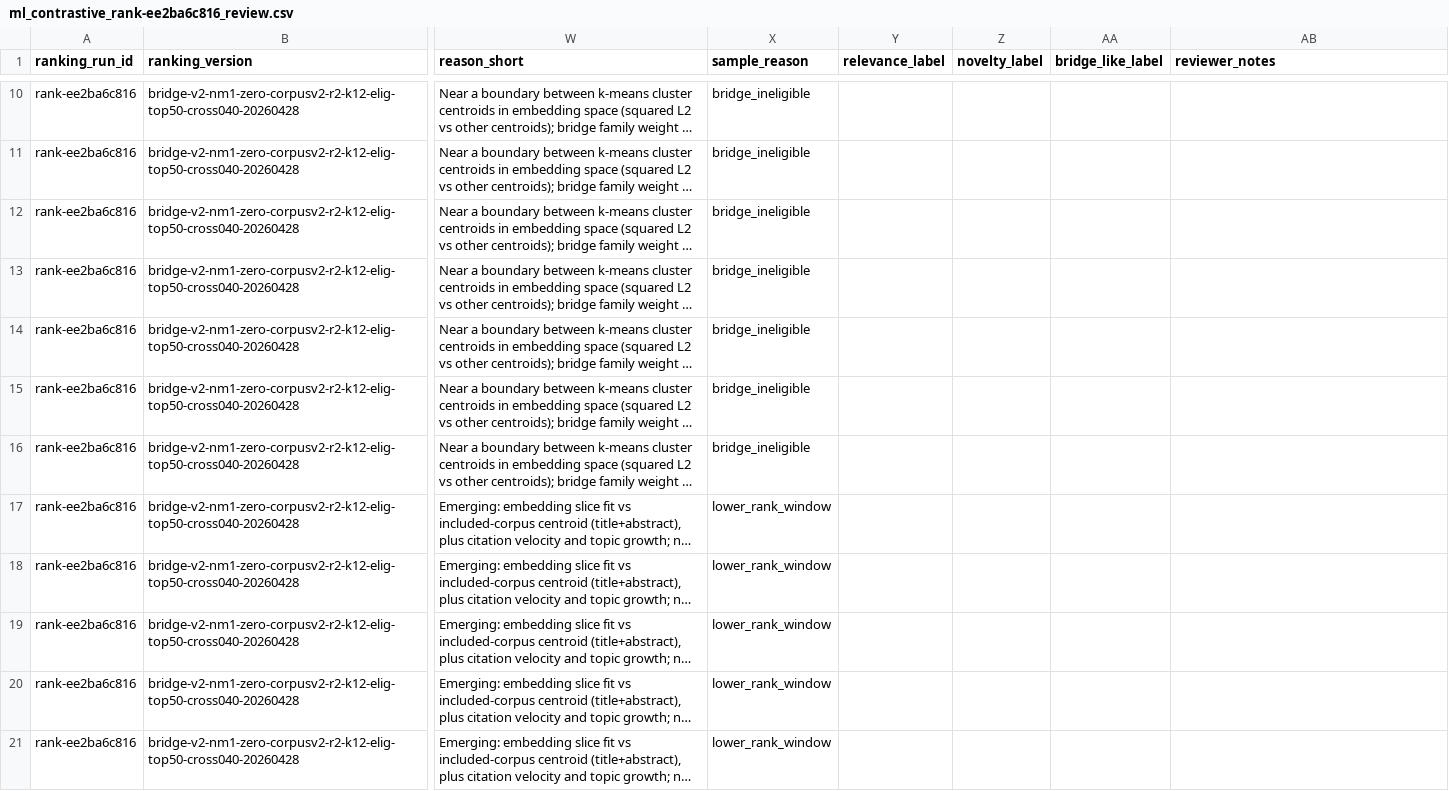
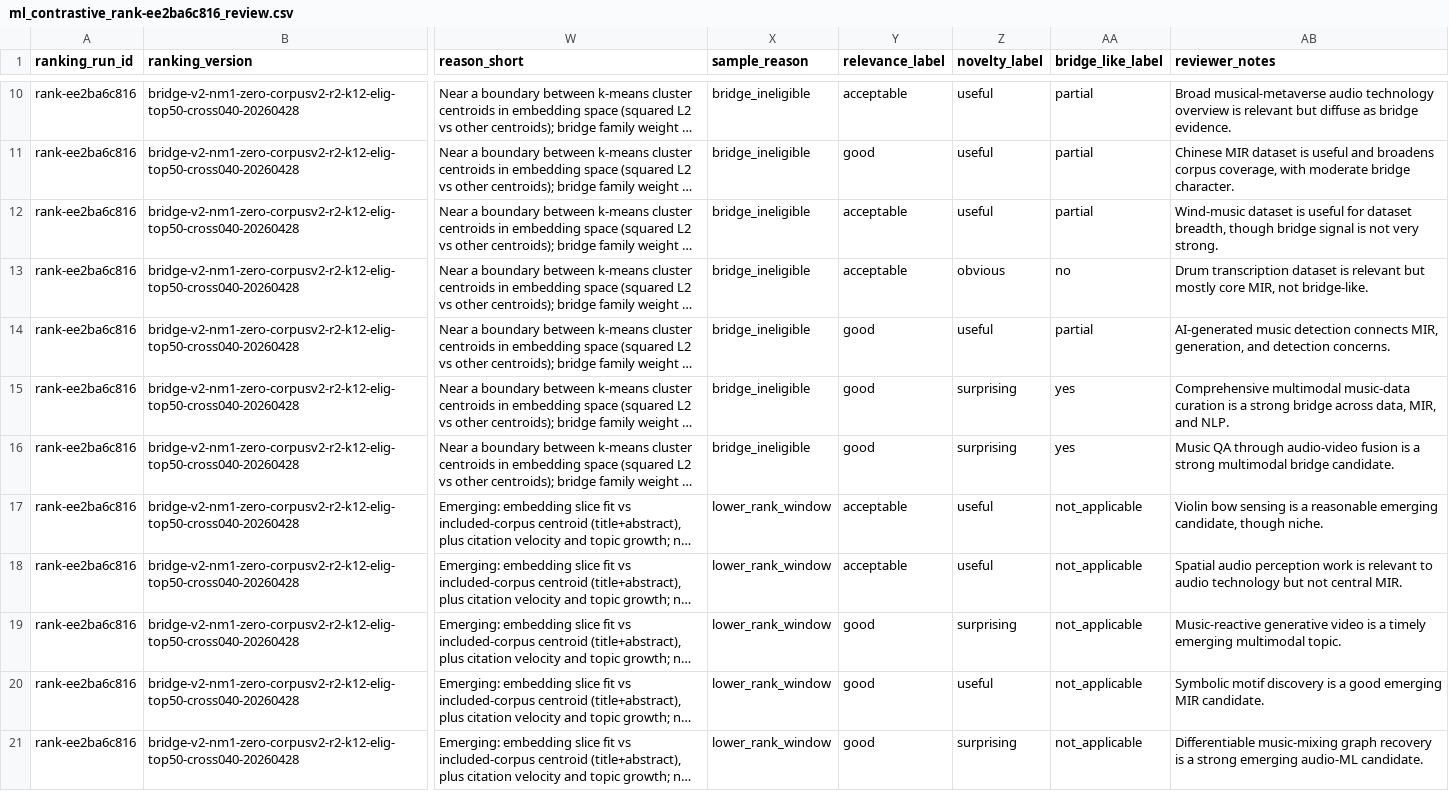
Before and after one commit to mmaitland300/Research-Radar, a CSV file: docs/audit/manual-review/ml_contrastive_rank-ee2ba6c816_review.csv, drawn as a sheet; only a part is shown, gaps mark what is left out; long unchanged cells end in …; the diff covers the shown part only; the diff names each change by its address in the sheet, - before the commit and + after, or states it on an @@ line.

Commit message:
docs(eval): label ML contrastive worksheet

```diff
--- a/docs/audit/manual-review/ml_contrastive_rank-ee2ba6c816_review.csv
+++ b/docs/audit/manual-review/ml_contrastive_rank-ee2ba6c816_review.csv
-Y10 (relevance_label): (empty)
+Y10 (relevance_label): acceptable
-Z10:Z12 (novelty_label): (empty)
+Z10:Z12 (novelty_label): useful
-AA10:AA12 (bridge_like_label): (empty)
+AA10:AA12 (bridge_like_label): partial
-AB10 (reviewer_notes): (empty)
+AB10 (reviewer_notes): Broad musical-metaverse audio technology overview is relevant but diffuse as bridge evidence.
-Y11 (relevance_label): (empty)
+Y11 (relevance_label): good
-AB11 (reviewer_notes): (empty)
+AB11 (reviewer_notes): Chinese MIR dataset is useful and broadens corpus coverage, with moderate bridge character.
-Y12:Y13 (relevance_label): (empty)
+Y12:Y13 (relevance_label): acceptable
-AB12 (reviewer_notes): (empty)
+AB12 (reviewer_notes): Wind-music dataset is useful for dataset breadth, though bridge signal is not very strong.
-Z13 (novelty_label): (empty)
+Z13 (novelty_label): obvious
-AA13 (bridge_like_label): (empty)
+AA13 (bridge_like_label): no
-AB13 (reviewer_notes): (empty)
+AB13 (reviewer_notes): Drum transcription dataset is relevant but mostly core MIR, not bridge-like.
-Y14:Y16 (relevance_label): (empty)
+Y14:Y16 (relevance_label): good
-Z14 (novelty_label): (empty)
+Z14 (novelty_label): useful
-AA14 (bridge_like_label): (empty)
+AA14 (bridge_like_label): partial
-AB14 (reviewer_notes): (empty)
+AB14 (reviewer_notes): AI-generated music detection connects MIR, generation, and detection concerns.
-Z15:Z16 (novelty_label): (empty)
+Z15:Z16 (novelty_label): surprising
-AA15:AA16 (bridge_like_label): (empty)
+AA15:AA16 (bridge_like_label): yes
-AB15 (reviewer_notes): (empty)
+AB15 (reviewer_notes): Comprehensive multimodal music-data curation is a strong bridge across data, MIR, and NLP.
-AB16 (reviewer_notes): (empty)
+AB16 (reviewer_notes): Music QA through audio-video fusion is a strong multimodal bridge candidate.
-Y17:Y18 (relevance_label): (empty)
+Y17:Y18 (relevance_label): acceptable
-Z17:Z18 (novelty_label): (empty)
+Z17:Z18 (novelty_label): useful
-AA17:AA21 (bridge_like_label): (empty)
+AA17:AA21 (bridge_like_label): not_applicable
-AB17 (reviewer_notes): (empty)
+AB17 (reviewer_notes): Violin bow sensing is a reasonable emerging candidate, though niche.
-AB18 (reviewer_notes): (empty)
+AB18 (reviewer_notes): Spatial audio perception work is relevant to audio technology but not central MIR.
-Y19:Y21 (relevance_label): (empty)
+Y19:Y21 (relevance_label): good
-Z19 (novelty_label): (empty)
+Z19 (novelty_label): surprising
-AB19 (reviewer_notes): (empty)
+AB19 (reviewer_notes): Music-reactive generative video is a timely emerging multimodal topic.
-Z20 (novelty_label): (empty)
+Z20 (novelty_label): useful
-AB20 (reviewer_notes): (empty)
+AB20 (reviewer_notes): Symbolic motif discovery is a good emerging MIR candidate.
-Z21 (novelty_label): (empty)
+Z21 (novelty_label): surprising
-AB21 (reviewer_notes): (empty)
+AB21 (reviewer_notes): Differentiable music-mixing graph recovery is a strong emerging audio-ML candidate.
```
Also changed, not shown: 132 edited cells elsewhere in this file.
